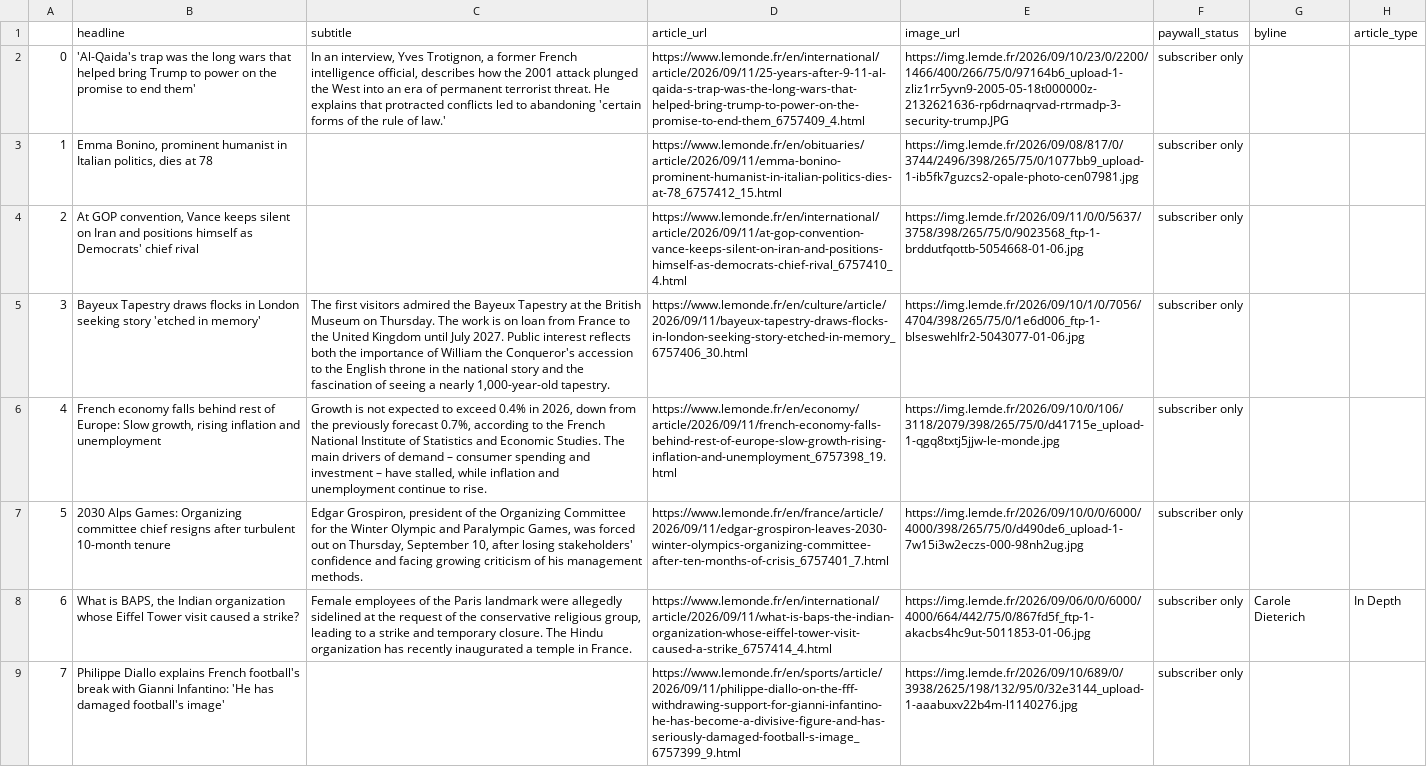
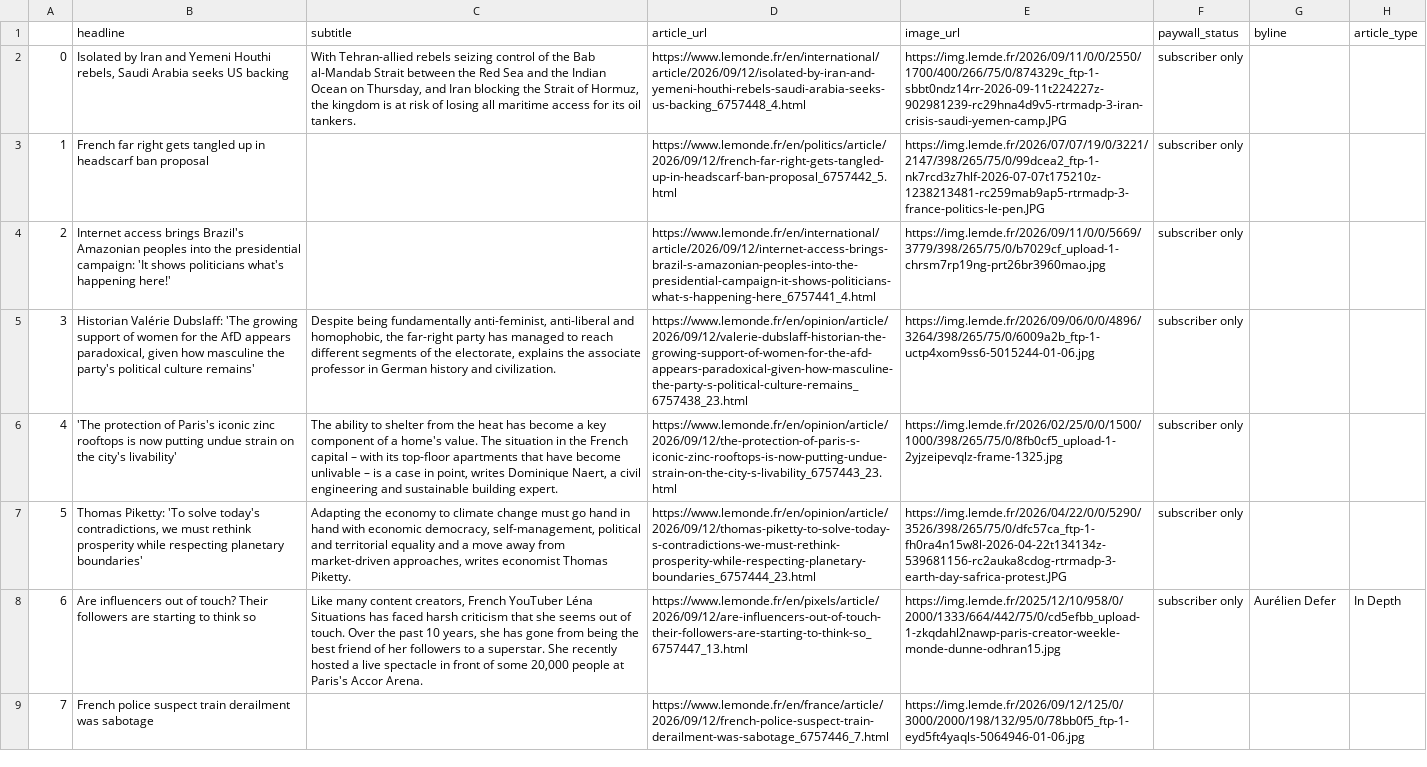
Before and after one commit to luciamack/auto_updating_headline_scraper_le_monde, a CSV file: le_monde_daily_news.csv, drawn as a sheet; only a part is shown; the diff covers the shown part only; the diff names each change by its address in the sheet, - before the commit and + after, or states it on an @@ line.

```diff
--- a/le_monde_daily_news.csv
+++ b/le_monde_daily_news.csv
-B2 (headline): 'Al-Qaida's trap was the long wars that helped bring Trump to power on the promise to end them'
+B2 (headline): Isolated by Iran and Yemeni Houthi rebels, Saudi Arabia seeks US backing
-C2 (subtitle): In an interview, Yves Trotignon, a former French intelligence official, describes how the 2001 attack plunged the West into an era of permanent terrorist threat. He explains that protracted conflicts led to abandoning 'certain forms of the rule of law.'
+C2 (subtitle): With Tehran-allied rebels seizing control of the Bab al-Mandab Strait between the Red Sea and the Indian Ocean on Thursday, and Iran blocking the Strait of Hormuz, the kingdom is at risk of losing all maritime access for its oil tankers.
-D2 (article_url): https://www.lemonde.fr/en/international/article/2026/09/11/25-years-after-9-11-al-qaida-s-trap-was-the-long-wars-that-helped-bring-trump-to-power-on-the-promise-to-end-them_6757409_4.html
+D2 (article_url): https://www.lemonde.fr/en/international/article/2026/09/12/isolated-by-iran-and-yemeni-houthi-rebels-saudi-arabia-seeks-us-backing_6757448_4.html
-E2 (image_url): https://img.lemde.fr/2026/09/10/23/0/2200/1466/400/266/75/0/97164b6_upload-1-zliz1rr5yvn9-2005-05-18t000000z-2132621636-rp6drnaqrvad-rtrmadp-3-security-trump.JPG
+E2 (image_url): https://img.lemde.fr/2026/09/11/0/0/2550/1700/400/266/75/0/874329c_ftp-1-sbbt0ndz14rr-2026-09-11t224227z-902981239-rc29hna4d9v5-rtrmadp-3-iran-crisis-saudi-yemen-camp.JPG
-B3 (headline): Emma Bonino, prominent humanist in Italian politics, dies at 78
+B3 (headline): French far right gets tangled up in headscarf ban proposal
-D3 (article_url): https://www.lemonde.fr/en/obituaries/article/2026/09/11/emma-bonino-prominent-humanist-in-italian-politics-dies-at-78_6757412_15.html
+D3 (article_url): https://www.lemonde.fr/en/politics/article/2026/09/12/french-far-right-gets-tangled-up-in-headscarf-ban-proposal_6757442_5.html
-E3 (image_url): https://img.lemde.fr/2026/09/08/817/0/3744/2496/398/265/75/0/1077bb9_upload-1-ib5fk7guzcs2-opale-photo-cen07981.jpg
+E3 (image_url): https://img.lemde.fr/2026/07/07/19/0/3221/2147/398/265/75/0/99dcea2_ftp-1-nk7rcd3z7hlf-2026-07-07t175210z-1238213481-rc259mab9ap5-rtrmadp-3-france-politics-le-pen.JPG
-B4 (headline): At GOP convention, Vance keeps silent on Iran and positions himself as Democrats' chief rival
+B4 (headline): Internet access brings Brazil's Amazonian peoples into the presidential campaign: 'It shows politicians what's happening here!'
-D4 (article_url): https://www.lemonde.fr/en/international/article/2026/09/11/at-gop-convention-vance-keeps-silent-on-iran-and-positions-himself-as-democrats-chief-rival_6757410_4.html
+D4 (article_url): https://www.lemonde.fr/en/international/article/2026/09/12/internet-access-brings-brazil-s-amazonian-peoples-into-the-presidential-campaign-it-shows-politicians-what-s-happening-here_6757441_4.html
-E4 (image_url): https://img.lemde.fr/2026/09/11/0/0/5637/3758/398/265/75/0/9023568_ftp-1-brddutfqottb-5054668-01-06.jpg
+E4 (image_url): https://img.lemde.fr/2026/09/11/0/0/5669/3779/398/265/75/0/b7029cf_upload-1-chrsm7rp19ng-prt26br3960mao.jpg
-B5 (headline): Bayeux Tapestry draws flocks in London seeking story 'etched in memory'
+B5 (headline): Historian Valérie Dubslaff: 'The growing support of women for the AfD appears paradoxical, given how masculine the party's political culture remains'
-C5 (subtitle): The first visitors admired the Bayeux Tapestry at the British Museum on Thursday. The work is on loan from France to the United Kingdom until July 2027. Public interest reflects both the importance of William the Conqueror's accession to the English throne in the national story and the fascination of seeing a nearly 1,000-year-old tapestry.
+C5 (subtitle): Despite being fundamentally anti-feminist, anti-liberal and homophobic, the far-right party has managed to reach different segments of the electorate, explains the associate professor in German history and civilization.
-D5 (article_url): https://www.lemonde.fr/en/culture/article/2026/09/11/bayeux-tapestry-draws-flocks-in-london-seeking-story-etched-in-memory_6757406_30.html
+D5 (article_url): https://www.lemonde.fr/en/opinion/article/2026/09/12/valerie-dubslaff-historian-the-growing-support-of-women-for-the-afd-appears-paradoxical-given-how-masculine-the-party-s-political-culture-remains_6757438_23.html
-E5 (image_url): https://img.lemde.fr/2026/09/10/1/0/7056/4704/398/265/75/0/1e6d006_ftp-1-blseswehlfr2-5043077-01-06.jpg
+E5 (image_url): https://img.lemde.fr/2026/09/06/0/0/4896/3264/398/265/75/0/6009a2b_ftp-1-uctp4xom9ss6-5015244-01-06.jpg
-B6 (headline): French economy falls behind rest of Europe: Slow growth, rising inflation and unemployment
+B6 (headline): 'The protection of Paris's iconic zinc rooftops is now putting undue strain on the city's livability'
-C6 (subtitle): Growth is not expected to exceed 0.4% in 2026, down from the previously forecast 0.7%, according to the French National Institute of Statistics and Economic Studies. The main drivers of demand – consumer spending and investment – have stalled, while inflation and unemployment continue to rise.
+C6 (subtitle): The ability to shelter from the heat has become a key component of a home's value. The situation in the French capital – with its top-floor apartments that have become unlivable – is a case in point, writes Dominique Naert, a civil engineering and sustainable building expert.
-D6 (article_url): https://www.lemonde.fr/en/economy/article/2026/09/11/french-economy-falls-behind-rest-of-europe-slow-growth-rising-inflation-and-unemployment_6757398_19.html
+D6 (article_url): https://www.lemonde.fr/en/opinion/article/2026/09/12/the-protection-of-paris-s-iconic-zinc-rooftops-is-now-putting-undue-strain-on-the-city-s-livability_6757443_23.html
-E6 (image_url): https://img.lemde.fr/2026/09/10/0/106/3118/2079/398/265/75/0/d41715e_upload-1-qgq8txtj5jjw-le-monde.jpg
+E6 (image_url): https://img.lemde.fr/2026/02/25/0/0/1500/1000/398/265/75/0/8fb0cf5_upload-1-2yjzeipevqlz-frame-1325.jpg
-B7 (headline): 2030 Alps Games: Organizing committee chief resigns after turbulent 10-month tenure
+B7 (headline): Thomas Piketty: 'To solve today's contradictions, we must rethink prosperity while respecting planetary boundaries'
-C7 (subtitle): Edgar Grospiron, president of the Organizing Committee for the Winter Olympic and Paralympic Games, was forced out on Thursday, September 10, after losing stakeholders' confidence and facing growing criticism of his management methods.
+C7 (subtitle): Adapting the economy to climate change must go hand in hand with economic democracy, self-management, political and territorial equality and a move away from market-driven approaches, writes economist Thomas Piketty.
-D7 (article_url): https://www.lemonde.fr/en/france/article/2026/09/11/edgar-grospiron-leaves-2030-winter-olympics-organizing-committee-after-ten-months-of-crisis_6757401_7.html
+D7 (article_url): https://www.lemonde.fr/en/opinion/article/2026/09/12/thomas-piketty-to-solve-today-s-contradictions-we-must-rethink-prosperity-while-respecting-planetary-boundaries_6757444_23.html
-E7 (image_url): https://img.lemde.fr/2026/09/10/0/0/6000/4000/398/265/75/0/d490de6_upload-1-7w15i3w2eczs-000-98nh2ug.jpg
+E7 (image_url): https://img.lemde.fr/2026/04/22/0/0/5290/3526/398/265/75/0/dfc57ca_ftp-1-fh0ra4n15w8l-2026-04-22t134134z-539681156-rc2auka8cdog-rtrmadp-3-earth-day-safrica-protest.JPG
-B8 (headline): What is BAPS, the Indian organization whose Eiffel Tower visit caused a strike?
+B8 (headline): Are influencers out of touch? Their followers are starting to think so
-C8 (subtitle): Female employees of the Paris landmark were allegedly sidelined at the request of the conservative religious group, leading to a strike and temporary closure. The Hindu organization has recently inaugurated a temple in France.
+C8 (subtitle): Like many content creators, French YouTuber Léna Situations has faced harsh criticism that she seems out of touch. Over the past 10 years, she has gone from being the best friend of her followers to a superstar. She recently hosted a live spectacle in front of some 20,000 people at Paris's Accor Arena.
-D8 (article_url): https://www.lemonde.fr/en/international/article/2026/09/11/what-is-baps-the-indian-organization-whose-eiffel-tower-visit-caused-a-strike_6757414_4.html
+D8 (article_url): https://www.lemonde.fr/en/pixels/article/2026/09/12/are-influencers-out-of-touch-their-followers-are-starting-to-think-so_6757447_13.html
-E8 (image_url): https://img.lemde.fr/2026/09/06/0/0/6000/4000/664/442/75/0/867fd5f_ftp-1-akacbs4hc9ut-5011853-01-06.jpg
+E8 (image_url): https://img.lemde.fr/2025/12/10/958/0/2000/1333/664/442/75/0/cd5efbb_upload-1-zkqdahl2nawp-paris-creator-weekle-monde-dunne-odhran15.jpg
-G8 (byline): Carole Dieterich
+G8 (byline): Aurélien Defer
-B9 (headline): Philippe Diallo explains French football's break with Gianni Infantino: 'He has damaged football's image'
+B9 (headline): French police suspect train derailment was sabotage
-D9 (article_url): https://www.lemonde.fr/en/sports/article/2026/09/11/philippe-diallo-on-the-fff-withdrawing-support-for-gianni-infantino-he-has-become-a-divisive-figure-and-has-seriously-damaged-football-s-image_6757399_9.html
+D9 (article_url): https://www.lemonde.fr/en/france/article/2026/09/12/french-police-suspect-train-derailment-was-sabotage_6757446_7.html
-E9 (image_url): https://img.lemde.fr/2026/09/10/689/0/3938/2625/198/132/95/0/32e3144_upload-1-aaabuxv22b4m-l1140276.jpg
+E9 (image_url): https://img.lemde.fr/2026/09/12/125/0/3000/2000/198/132/95/0/78bb0f5_ftp-1-eyd5ft4yaqls-5064946-01-06.jpg
-F9 (paywall_status): subscriber only
+F9 (paywall_status): (empty)
```
Also changed, not shown: 56 edited cells elsewhere in this file, 1 other file.
